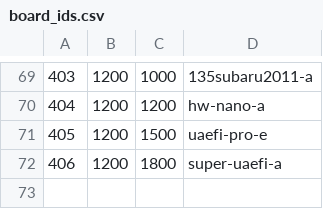
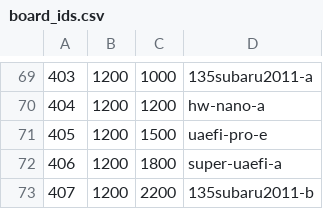
Before and after one commit to andreika-git/hellen-one, a CSV file: board_id/board_ids.csv, drawn as a sheet; only a part is shown, gaps mark what is left out.

Commit message:
subaru135-b ID 407

```diff
--- a/board_id/board_ids.csv
+++ b/board_id/board_ids.csv
@@ -72 +72,2 @@
 "406","1200","1800","super-uaefi-a"
+"407","1200","2200","135subaru2011-b"
```
Also changed, not shown: 2 other files.
